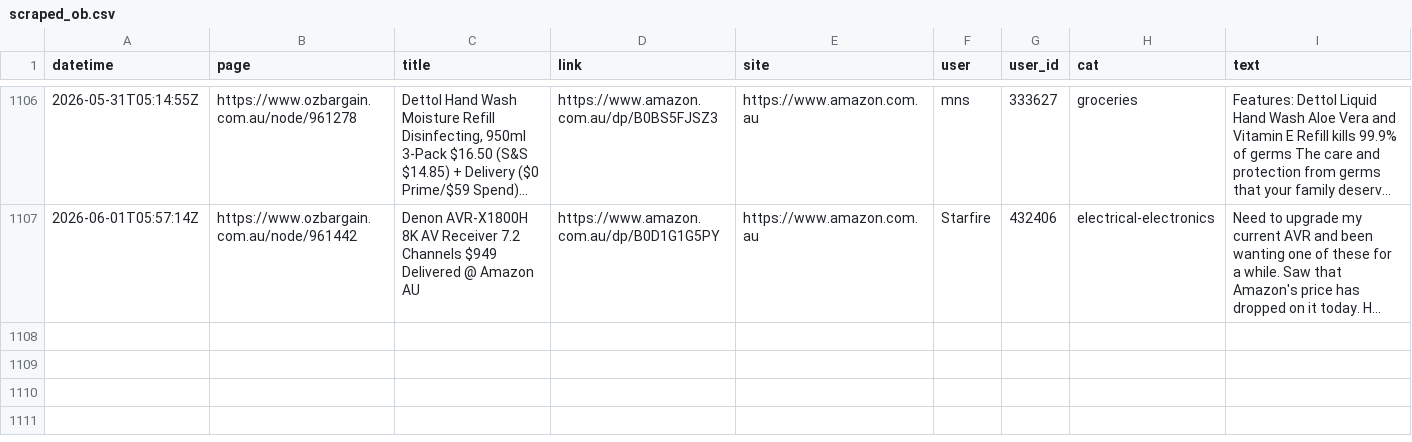
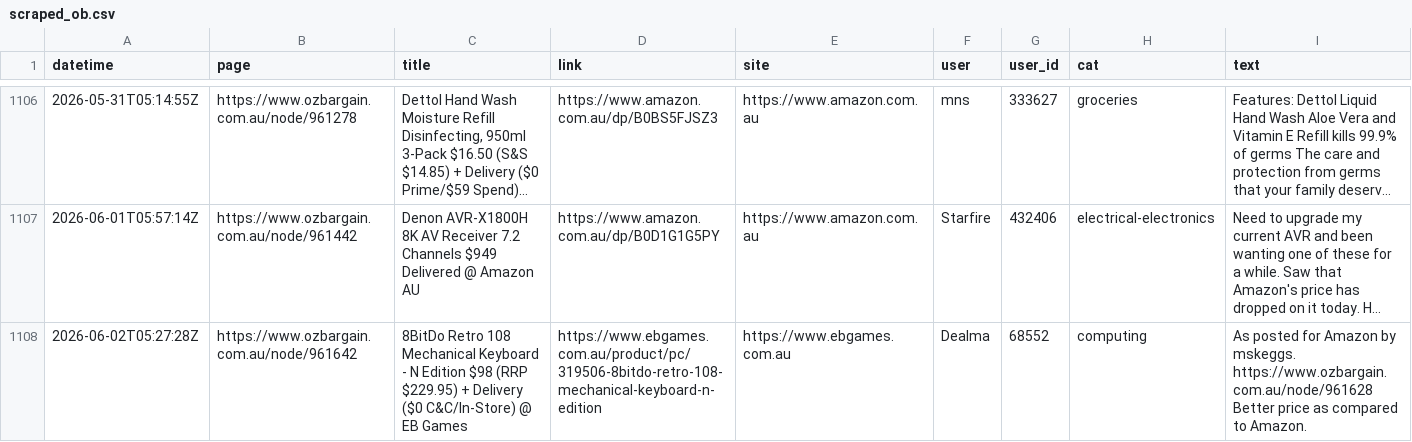
Before and after one commit to nwbort/car-loans, a CSV file: data/scraped_ob.csv, drawn as a sheet; only a part is shown, gaps mark what is left out; long unchanged cells end in …; the diff names each change by its address in the sheet, - before the commit and + after, or states it on an @@ line.

Commit message:
refreshing data

```diff
--- a/data/scraped_ob.csv
+++ b/data/scraped_ob.csv
+row 1108: 2026-06-02T05:27:28Z | https://www.ozbargain.com.au/node/961642 | 8BitDo Retro 108 Mechanical Keyboard - N Edition $98 (RRP $229.95) + Delivery ($0 C&C/In-Store) @ EB Games | https://www.ebgames.com.au/product/pc/319506-8bitdo-retro-108-mechanical-keyboard-n-edition | https://www.ebgames.com.au | Dealma | 68552 | computing | As posted for Amazon by mskeggs. https://www.ozbargain.com.au/node/961628 Better price as compared to Amazon.
```
Also changed, not shown: 11 other files.
